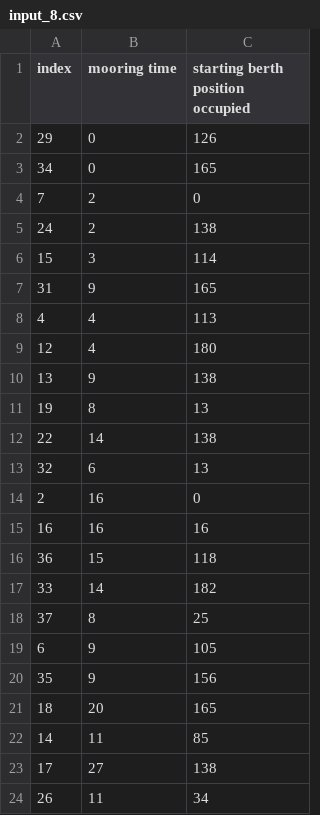
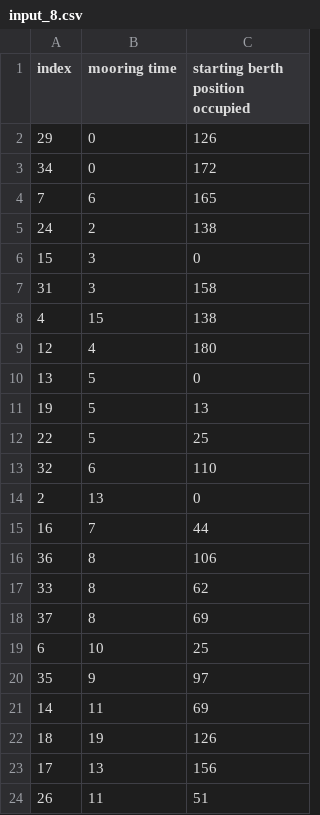
Before and after one commit to MinhPhuc1510/csbap_g10, a CSV file: output/input_8.csv, drawn as a sheet; only a part is shown; the diff covers the shown part only.

```diff
--- a/output/input_8.csv
+++ b/output/input_8.csv
@@ -2,23 +2,23 @@ index,mooring time,starting berth position occupied
 29,0,126
-34,0,165
-7,2,0
+34,0,172
+7,6,165
 24,2,138
-15,3,114
-31,9,165
-4,4,113
+15,3,0
+31,3,158
+4,15,138
 12,4,180
-13,9,138
-19,8,13
-22,14,138
-32,6,13
-2,16,0
-16,16,16
-36,15,118
-33,14,182
-37,8,25
-6,9,105
-35,9,156
-18,20,165
-14,11,85
-17,27,138
-26,11,34
+13,5,0
+19,5,13
+22,5,25
+32,6,110
+2,13,0
+16,7,44
+36,8,106
+33,8,62
+37,8,69
+6,10,25
+35,9,97
+14,11,69
+18,19,126
+17,13,156
+26,11,51
```
Also changed, not shown: 3 added rows, 3 removed rows and 30 edited cells elsewhere in this file, output/input_11.csv, output/input_13.csv, 35 other files.
